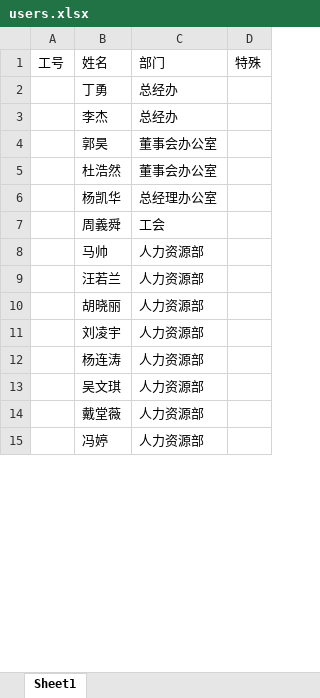
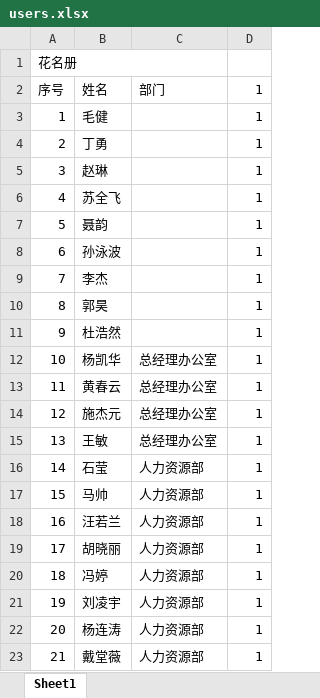
Before and after one commit to dahuahe/lottery, an Excel workbook: server/data/users.xlsx, sheet Sheet1, drawn as a sheet; only a part is shown; values as stored, in another font and other column widths than the file's, no cell formats; conditional formats not drawn; removed rows and columns are numbered as before the commit, all else as after; the diff covers the shown part only; the diff names each change by its address in the sheet, - before the commit and + after, or states it on an @@ line.

```diff
--- a/server/data/users.xlsx (sheet Sheet1)
+++ b/server/data/users.xlsx (sheet Sheet1)
+row 1: 花名册
-A2: 工号
+A2: 序号
-D2: 特殊
+D2: 1
+row 3: 1 | 毛健 |  | 1
-A4 (序号): (empty)
+A4 (序号): 2
-C4 (部门): 总经办
+C4 (部门): (empty)
-D4 (1): (empty)
+D4 (1): 1
+row 5: 3 | 赵琳 |  | 1
+row 6: 4 | 苏全飞 |  | 1
+row 7: 5 | 聂韵 |  | 1
+row 8: 6 | 孙泳波 |  | 1
-A9 (序号): (empty)
+A9 (序号): 7
-C9 (部门): 总经办
+C9 (部门): (empty)
-D9:D12 (1): (empty)
+D9:D12 (1): 1
-A10 (序号): (empty)
+A10 (序号): 8
-C10:C11 (部门): 董事会办公室
+C10:C11 (部门): (empty)
-A11 (序号): (empty)
+A11 (序号): 9
-A12 (序号): (empty)
+A12 (序号): 10
-row 7:  | 周義舜 | 工会
+row 13: 11 | 黄春云 | 总经理办公室 | 1
+row 14: 12 | 施杰元 | 总经理办公室 | 1
+row 15: 13 | 王敏 | 总经理办公室 | 1
+row 16: 14 | 石莹 | 人力资源部 | 1
-A17 (序号): (empty)
+A17 (序号): 15
-D17:D19 (1): (empty)
+D17:D19 (1): 1
-A18 (序号): (empty)
+A18 (序号): 16
-A19 (序号): (empty)
+A19 (序号): 17
+row 20: 18 | 冯婷 | 人力资源部 | 1
-A21 (序号): (empty)
+A21 (序号): 19
-D21:D22 (1): (empty)
+D21:D22 (1): 1
-A22 (序号): (empty)
+A22 (序号): 20
-row 13:  | 吴文琪 | 人力资源部
-A23 (序号): (empty)
+A23 (序号): 21
-D23 (1): (empty)
+D23 (1): 1
-row 15:  | 冯婷 | 人力资源部
```
Also changed, not shown: other rows of this sheet, cell formats, 31 other files.
